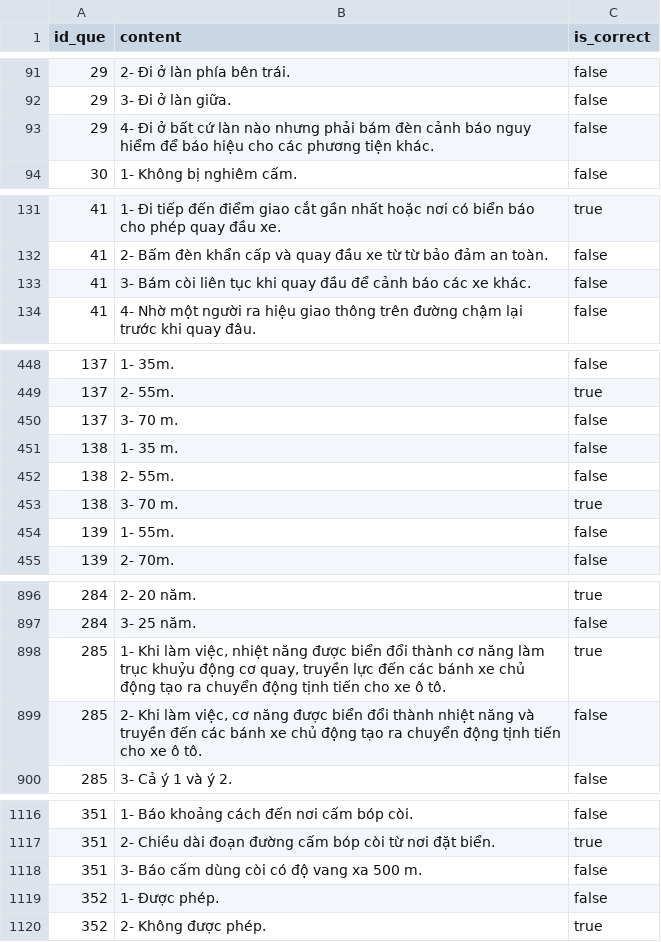
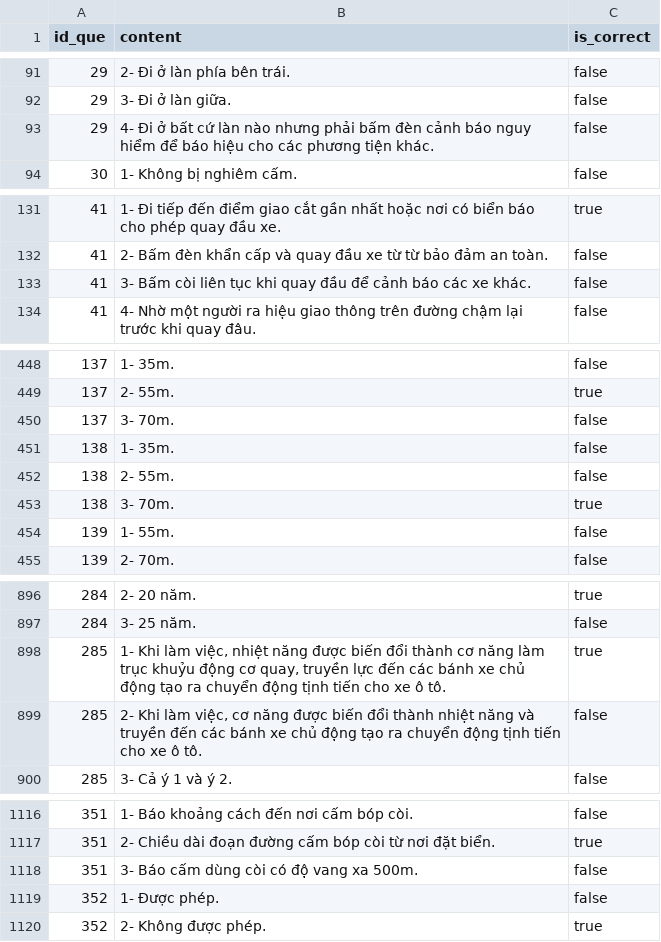
Before and after one commit to MinhNhatK2/WEB, a CSV file: data/answers_oto.csv, drawn as a sheet; only a part is shown, gaps mark what is left out.

```diff
--- a/data/answers_oto.csv
+++ b/data/answers_oto.csv
@@ -92,3 +92,3 @@ id_que,content,is_correct
 29,3- Đi ở làn giữa.,false
-29,4- Đi ở bất cứ làn nào nhưng phải bám đèn cảnh báo nguy hiểm để báo hiệu cho các phương tiện khác.,false
+29,4- Đi ở bất cứ làn nào nhưng phải bấm đèn cảnh báo nguy hiểm để báo hiệu cho các phương tiện khác.,false
 30,1- Không bị nghiêm cấm.,false
@@ -132,3 +132,3 @@ id_que,content,is_correct
 41,2- Bấm đèn khẩn cấp và quay đầu xe từ từ bảo đảm an toàn.,false
-41,3- Bám còi liên tục khi quay đầu để cảnh báo các xe khác.,false
+41,3- Bấm còi liên tục khi quay đầu để cảnh báo các xe khác.,false
 41,4- Nhờ một người ra hiệu giao thông trên đường chậm lại trước khi quay đâu.,false
@@ -449,6 +449,6 @@ id_que,content,is_correct
 137,2- 55m.,true
-137,3- 70 m.,false
-138,1- 35 m.,false
+137,3- 70m.,false
+138,1- 35m.,false
 138,2- 55m.,false
-138,3- 70 m.,true
+138,3- 70m.,true
 139,1- 55m.,false
@@ -897,4 +897,4 @@ id_que,content,is_correct
 284,3- 25 năm.,false
-285,"1- Khi làm việc, nhiệt năng được biển đổi thành cơ năng làm trục khuỷu động cơ quay, truyền lực đến các bánh xe chủ động tạo ra chuyển động tịnh tiến cho xe ô tô.",true
-285,"2- Khi làm việc, cơ năng được biển đổi thành nhiệt năng và truyền đến các bánh xe chủ động tạo ra chuyển động tịnh tiến cho xe ô tô.",false
+285,"1- Khi làm việc, nhiệt năng được biến đổi thành cơ năng làm trục khuỷu động cơ quay, truyền lực đến các bánh xe chủ động tạo ra chuyển động tịnh tiến cho xe ô tô.",true
+285,"2- Khi làm việc, cơ năng được biến đổi thành nhiệt năng và truyền đến các bánh xe chủ động tạo ra chuyển động tịnh tiến cho xe ô tô.",false
 285,3- Cả ý 1 và ý 2.,false
@@ -1117,3 +1117,3 @@ id_que,content,is_correct
 351,2- Chiều dài đoạn đường cấm bóp còi từ nơi đặt biển.,true
-351,3- Báo cấm dùng còi có độ vang xa 500 m.,false
+351,3- Báo cấm dùng còi có độ vang xa 500m.,false
 352,1- Được phép.,false
```
Also changed, not shown: data/answers_moto.csv, data/question_oto_final.csv.
